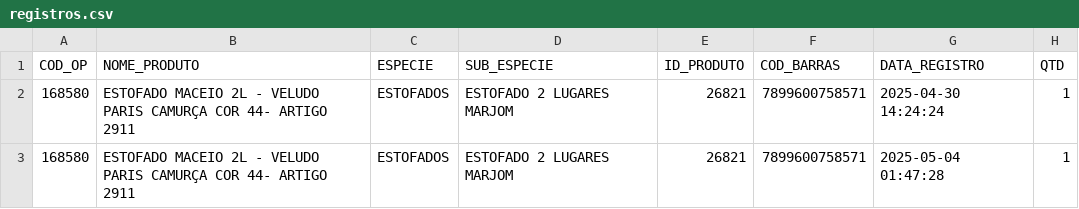
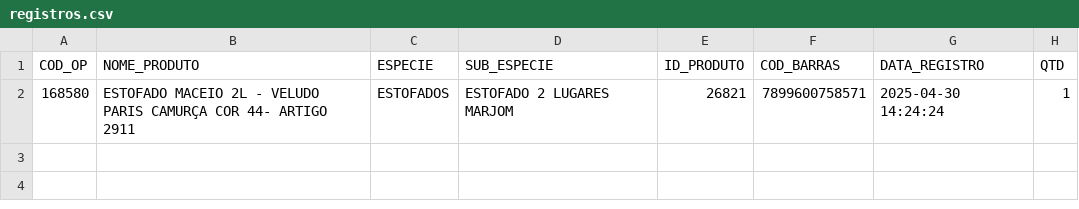
Before and after one commit to SanTorresx99/produto-acabado-control, a CSV file: src/files/registros.csv, drawn as a sheet.

```diff
--- a/src/files/registros.csv
+++ b/src/files/registros.csv
@@ -2,2 +2 @@ COD_OP,NOME_PRODUTO,ESPECIE,SUB_ESPECIE,ID_PRODUTO,COD_BARRAS,DATA_REGISTRO,QTD
 168580,ESTOFADO MACEIO 2L - VELUDO PARIS CAMURÇA COR 44- ARTIGO 2911, ESTOFADOS,ESTOFADO 2 LUGARES MARJOM,26821,7899600758571,2025-04-30 14:24:24,1
-168580,ESTOFADO MACEIO 2L - VELUDO PARIS CAMURÇA COR 44- ARTIGO 2911, ESTOFADOS,ESTOFADO 2 LUGARES MARJOM,26821,7899600758571,2025-05-04 01:47:28,1
```
Also changed, not shown: 6 other files.
